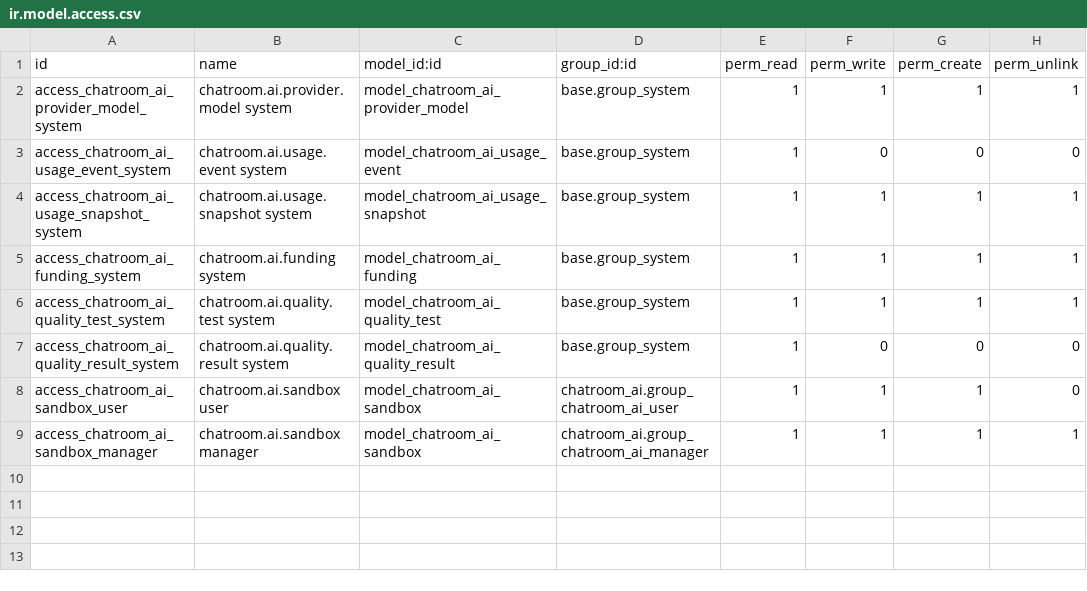
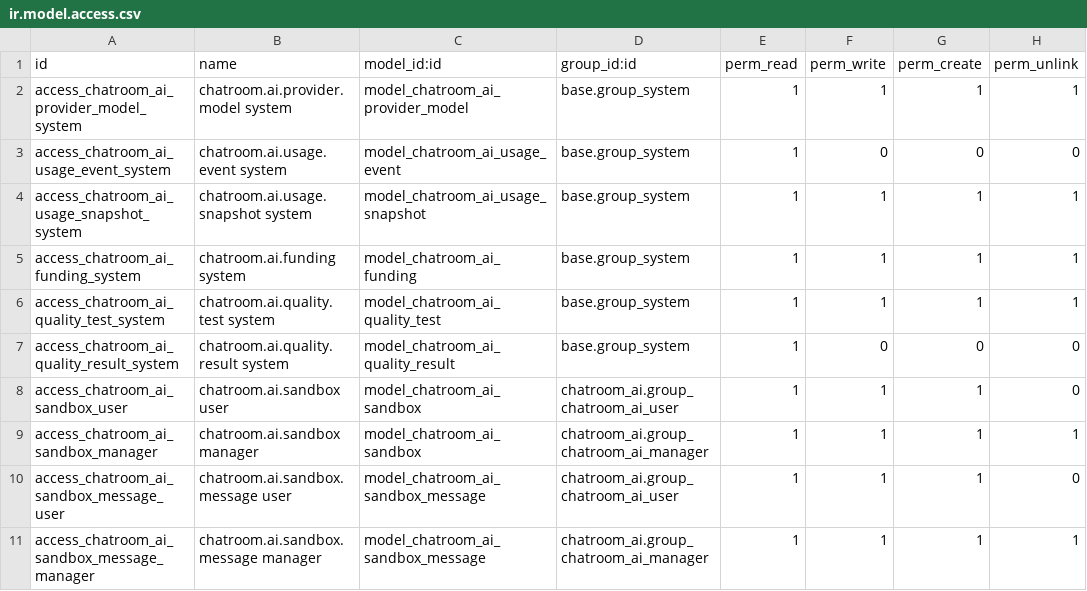
Before and after one commit to brphoto/Prueba_Odoo, a CSV file: chatroom_ai_usage/security/ir.model.access.csv, drawn as a sheet.

```diff
--- a/chatroom_ai_usage/security/ir.model.access.csv
+++ b/chatroom_ai_usage/security/ir.model.access.csv
@@ -9 +9,3 @@ access_chatroom_ai_sandbox_user,chatroom.ai.sandbox user,model_chatroom_ai_sandb
 access_chatroom_ai_sandbox_manager,chatroom.ai.sandbox manager,model_chatroom_ai_sandbox,chatroom_ai.group_chatroom_ai_manager,1,1,1,1
+access_chatroom_ai_sandbox_message_user,chatroom.ai.sandbox.message user,model_chatroom_ai_sandbox_message,chatroom_ai.group_chatroom_ai_user,1,1,1,0
+access_chatroom_ai_sandbox_message_manager,chatroom.ai.sandbox.message manager,model_chatroom_ai_sandbox_message,chatroom_ai.group_chatroom_ai_manager,1,1,1,1
```
Also changed, not shown: 44 other files.
